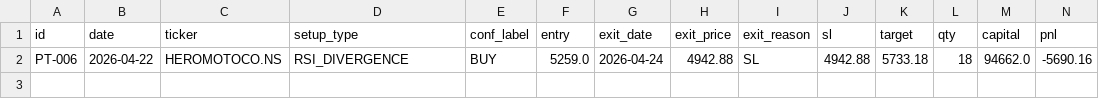
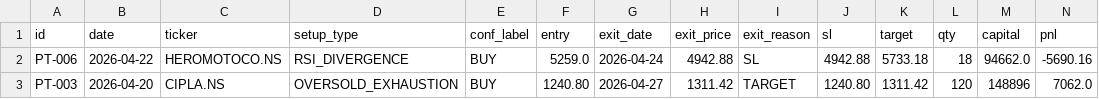
Before and after one commit to saisravanpalvaye/trading-bot-v2, a CSV file: trade_log.csv, drawn as a sheet; only a part is shown; rows hold the shown columns only; the diff names each change by its address in the sheet, - before the commit and + after, or states it on an @@ line.

```diff
--- a/trade_log.csv
+++ b/trade_log.csv
+row 3: PT-003 | 2026-04-20 | CIPLA.NS | OVERSOLD_EXHAUSTION | BUY | 1240.80 | 2026-04-27 | 1311.42 | TARGET | 1240.80 | 1311.42 | 120 | 148896 | 7062.0
```
Also changed, not shown: paper_trades.csv.
